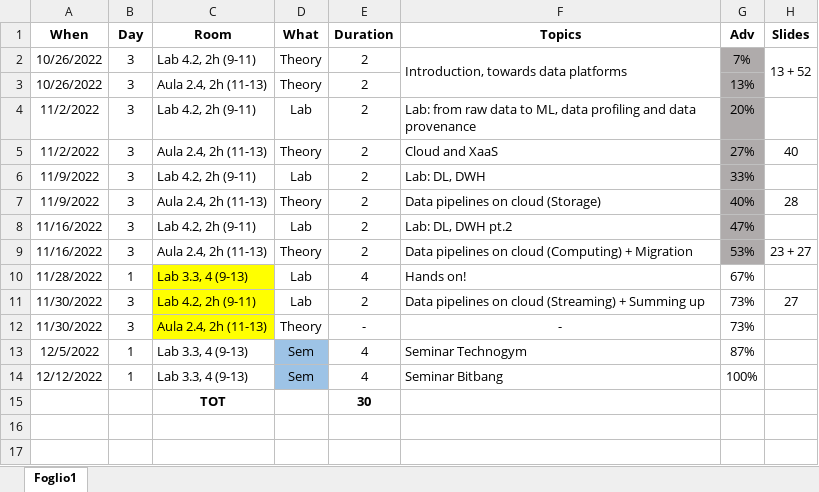
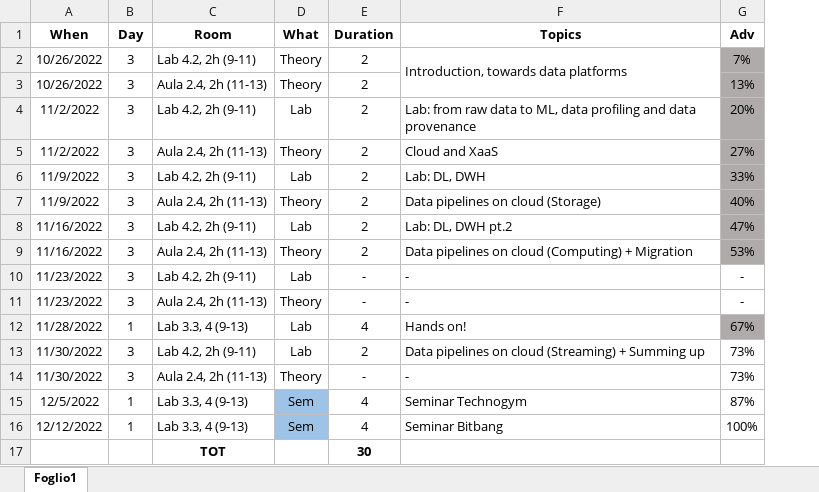
Before and after one commit to w4bo/teaching, an Excel workbook: Program.xlsx, sheet Foglio1, drawn as a sheet; values as stored, in another font and other column widths than the file's, no borders; conditional formats not drawn; removed rows and columns are numbered as before the commit, all else as after; the diff names each change by its address in the sheet, - before the commit and + after, or states it on an @@ line.

```diff
--- a/Program.xlsx (sheet Foglio1)
+++ b/Program.xlsx (sheet Foglio1)
@@ column H (Slides) hidden, rows 2-11: 13 + 52 |  |  | 40 |  | 28 |  | 23 + 27 |  | 27 @@
+row 10: 11/23/2022 | 3 | Lab 4.2, 2h (9-11) | Lab | - | - | -
+row 11: 11/23/2022 | 3 | Aula 2.4, 2h (11-13) | Theory | - | - | -
-C12:C14 fill: #FFFF00
+C12:C14 fill: none
-G12 fill: none
+G12 fill: #AFABAB
-F14 alignment: center
+F14 alignment: left
```
Also changed, not shown: formulas that keep their value, 4 other files.
